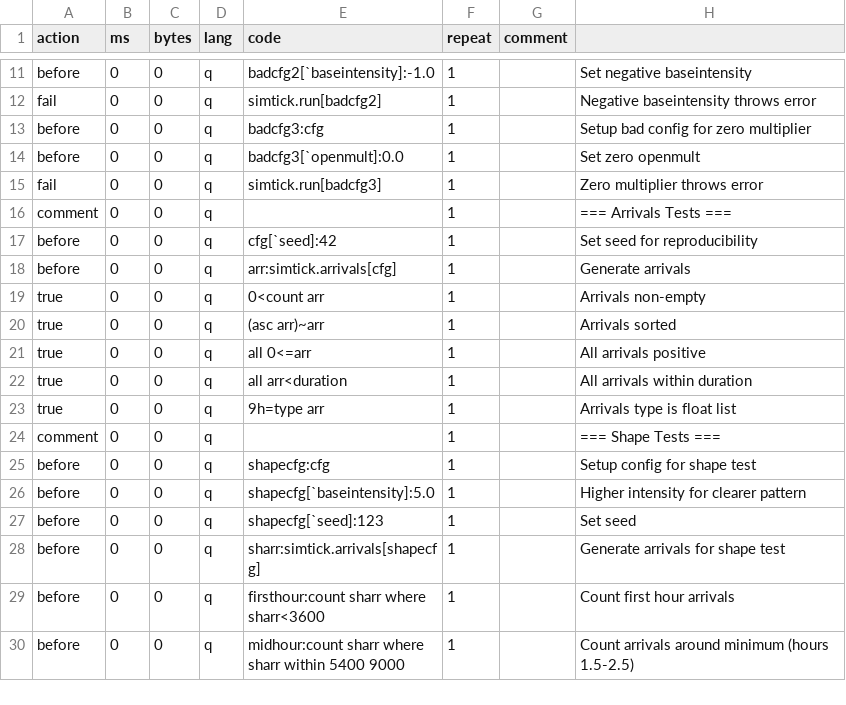
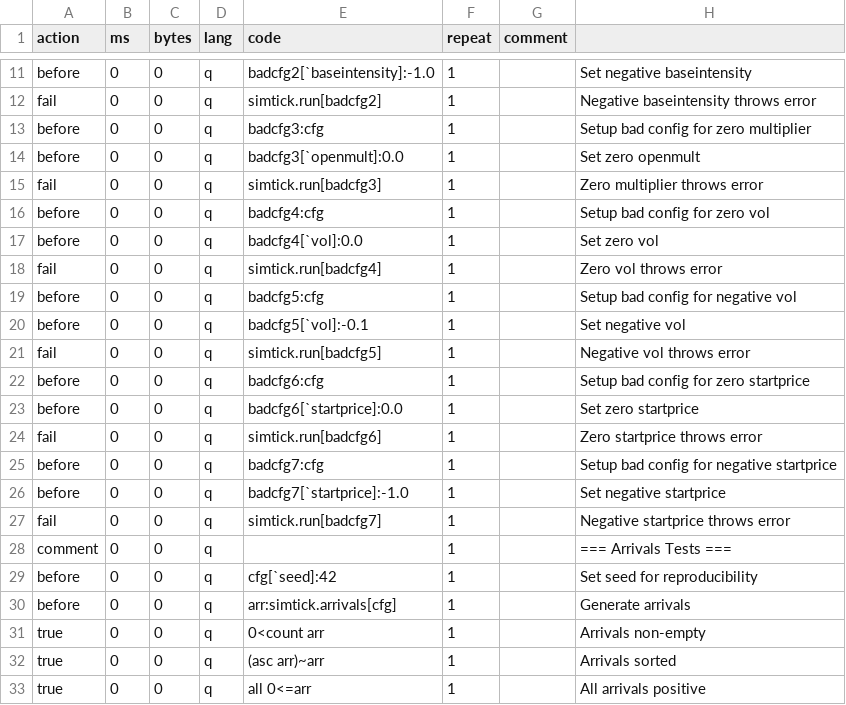
Before and after one commit to PhilSing24/kdbx-simtick, a CSV file: di/simtick/test.csv, drawn as a sheet; only a part is shown, gaps mark what is left out; the shorter side is filled out with more unchanged rows.

Commit message:
simtick: bug fixes, price rounding, seed sentinel, 50 tests

```diff
--- a/di/simtick/test.csv
+++ b/di/simtick/test.csv
@@ -15,2 +15,14 @@ before,0,0,q,badcfg3[`openmult]:0.0,1,,Set zero openmult
 fail,0,0,q,simtick.run[badcfg3],1,,Zero multiplier throws error
+before,0,0,q,badcfg4:cfg,1,,Setup bad config for zero vol
+before,0,0,q,badcfg4[`vol]:0.0,1,,Set zero vol
+fail,0,0,q,simtick.run[badcfg4],1,,Zero vol throws error
+before,0,0,q,badcfg5:cfg,1,,Setup bad config for negative vol
+before,0,0,q,badcfg5[`vol]:-0.1,1,,Set negative vol
+fail,0,0,q,simtick.run[badcfg5],1,,Negative vol throws error
+before,0,0,q,badcfg6:cfg,1,,Setup bad config for zero startprice
+before,0,0,q,badcfg6[`startprice]:0.0,1,,Set zero startprice
+fail,0,0,q,simtick.run[badcfg6],1,,Zero startprice throws error
+before,0,0,q,badcfg7:cfg,1,,Setup bad config for negative startprice
+before,0,0,q,badcfg7[`startprice]:-1.0,1,,Set negative startprice
+fail,0,0,q,simtick.run[badcfg7],1,,Negative startprice throws error
 comment,0,0,q,,1,,=== Arrivals Tests ===
```
Also changed, not shown: di/simtick/presets.csv, 4 other files.
